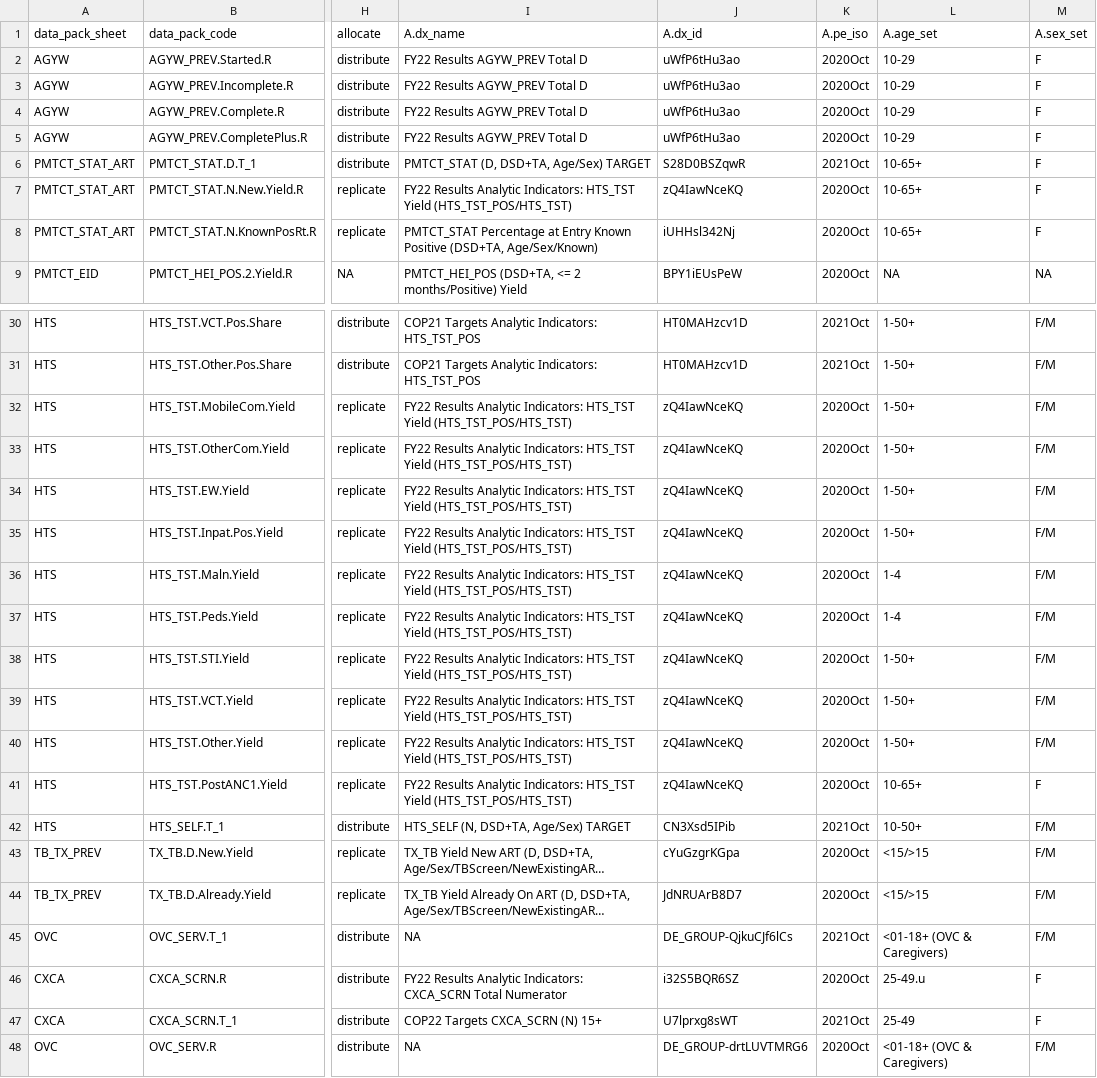
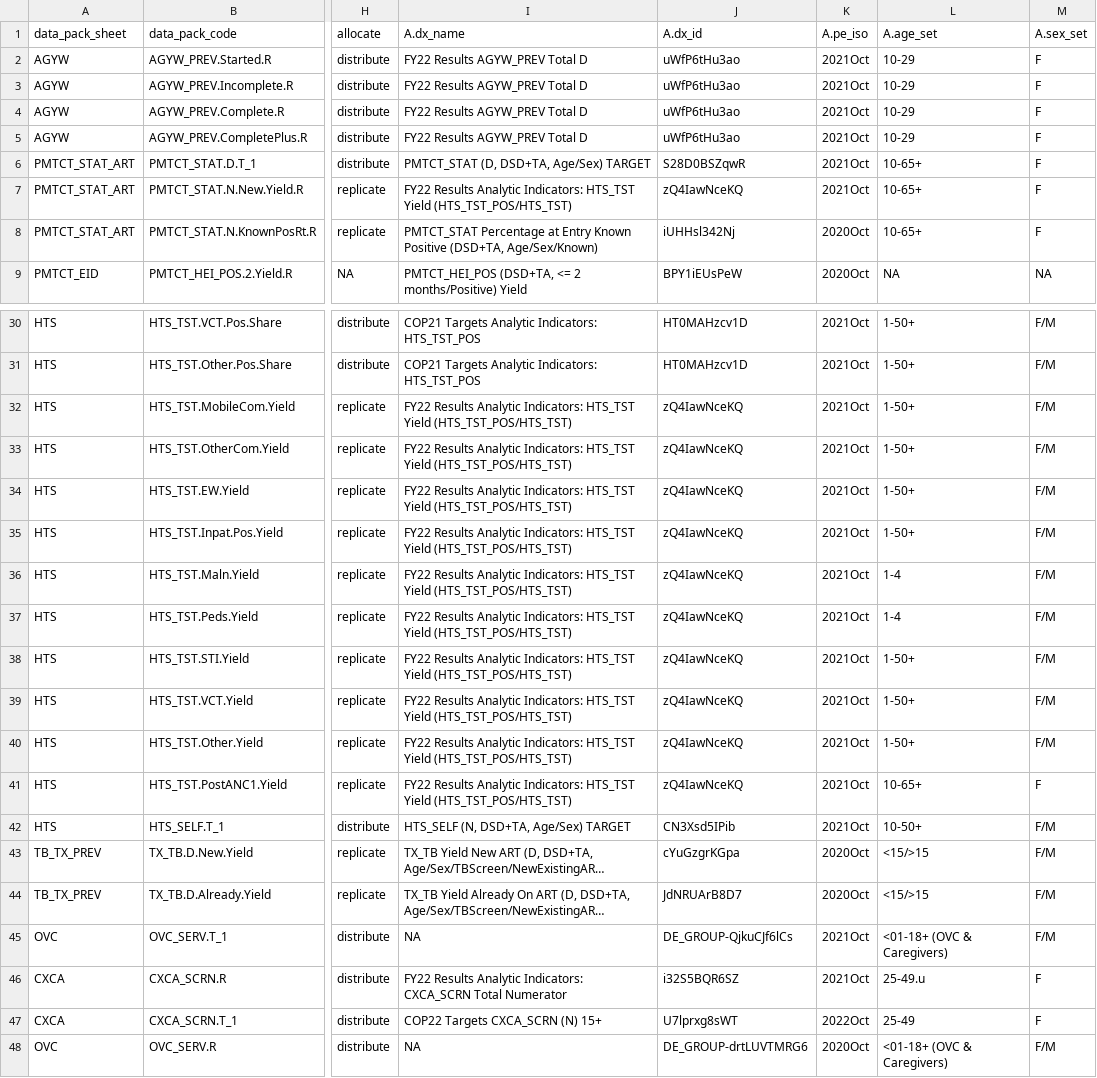
Before and after one commit to pepfar-datim/data-pack-commons, a CSV file: data-raw/model_calculations/data_required.csv, drawn as a sheet; only a part is shown, gaps mark what is left out; long unchanged cells end in …; the diff covers the shown part only; the diff names each change by its address in the sheet, - before the commit and + after, or states it on an @@ line.

Commit message:
updated period on csv

```diff
--- a/data-raw/model_calculations/data_required.csv
+++ b/data-raw/model_calculations/data_required.csv
-K2:K5: 2020Oct
+K2:K5: 2021Oct
-K7: 2020Oct
+K7: 2021Oct
-K32:K41: 2020Oct
+K32:K41: 2021Oct
-K46: 2020Oct
+K46: 2021Oct
-K47: 2021Oct
+K47: 2022Oct
```
Also changed, not shown: 9 edited cells elsewhere in this file.
